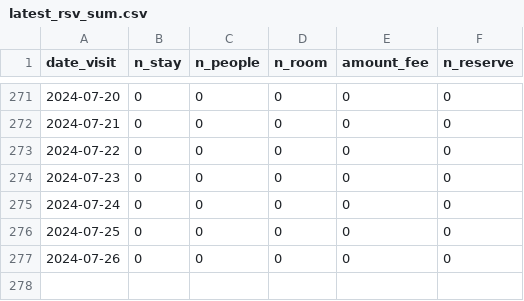
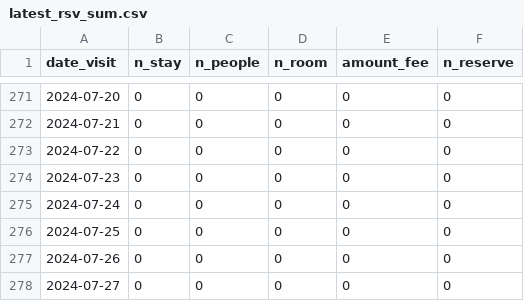
Before and after one commit to EiichiMiyagawa/obama-kanko-reservation, a CSV file: latest_rsv_sum.csv, drawn as a sheet; only a part is shown, gaps mark what is left out; the diff names each change by its address in the sheet, - before the commit and + after, or states it on an @@ line.

Commit message:
update data

```diff
--- a/latest_rsv_sum.csv
+++ b/latest_rsv_sum.csv
+row 278: 2024-07-27 | 0 | 0 | 0 | 0 | 0
```
Also changed, not shown: 1 other file.
